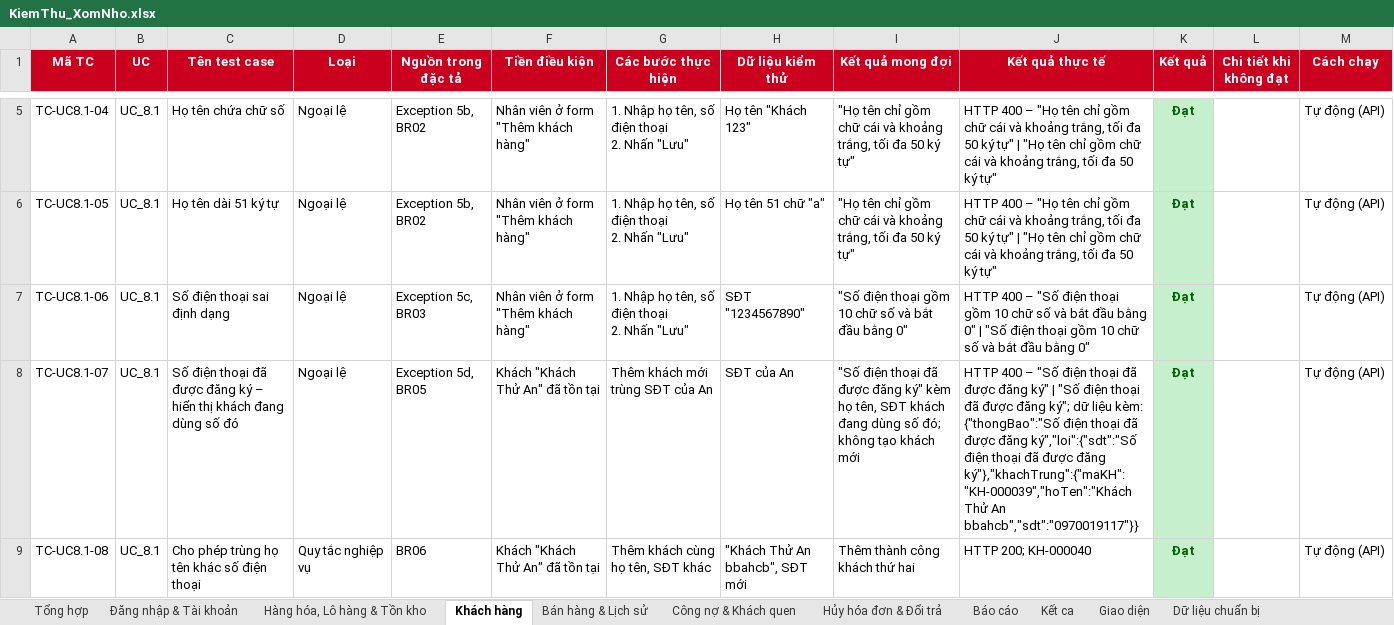
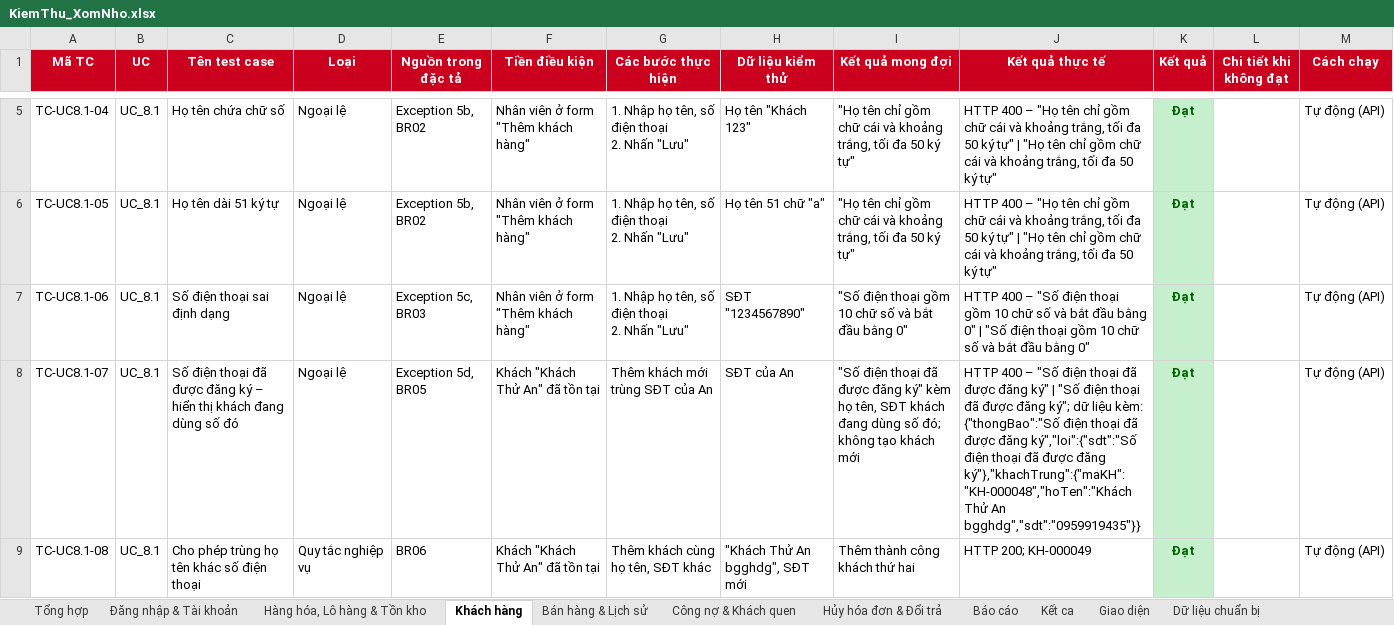
Before and after one commit to duy23122006adn-cyber/50K142.01.3007, an Excel workbook: docs/KiemThu_XomNho.xlsx, sheet Khách hàng, drawn as a sheet; only a part is shown, gaps mark what is left out; values as stored, in another font and other column widths than the file's, no borders; the diff covers the shown part only; the diff names each change by its address in the sheet, - before the commit and + after, or states it on an @@ line.

```diff
--- a/docs/KiemThu_XomNho.xlsx (sheet Khách hàng)
+++ b/docs/KiemThu_XomNho.xlsx (sheet Khách hàng)
-J8 (Kết quả thực tế): …được đăng ký"},"khachTrung":{"maKH":"KH-000039","hoTen":"Khách Thử An bbahcb","sdt":"0970019117"}}
+J8 (Kết quả thực tế): …được đăng ký"},"khachTrung":{"maKH":"KH-000048","hoTen":"Khách Thử An bgghdg","sdt":"0959919435"}}
-H9 (Dữ liệu kiểm thử): "Khách Thử An bbahcb", SĐT mới
+H9 (Dữ liệu kiểm thử): "Khách Thử An bgghdg", SĐT mới
-J9 (Kết quả thực tế): HTTP 200; KH-000040
+J9 (Kết quả thực tế): HTTP 200; KH-000049
```
Also changed, not shown: 6 edited cells elsewhere in this sheet, sheet Hàng hóa, Lô hàng & Tồn kho, sheet Báo cáo, sheet Hủy hóa đơn & Đổi trả, sheet Bán hàng & Lịch sử, sheet Đăng nhập & Tài khoản, sheet Dữ liệu chuẩn bị, 3 more sheets, 5 other files.
